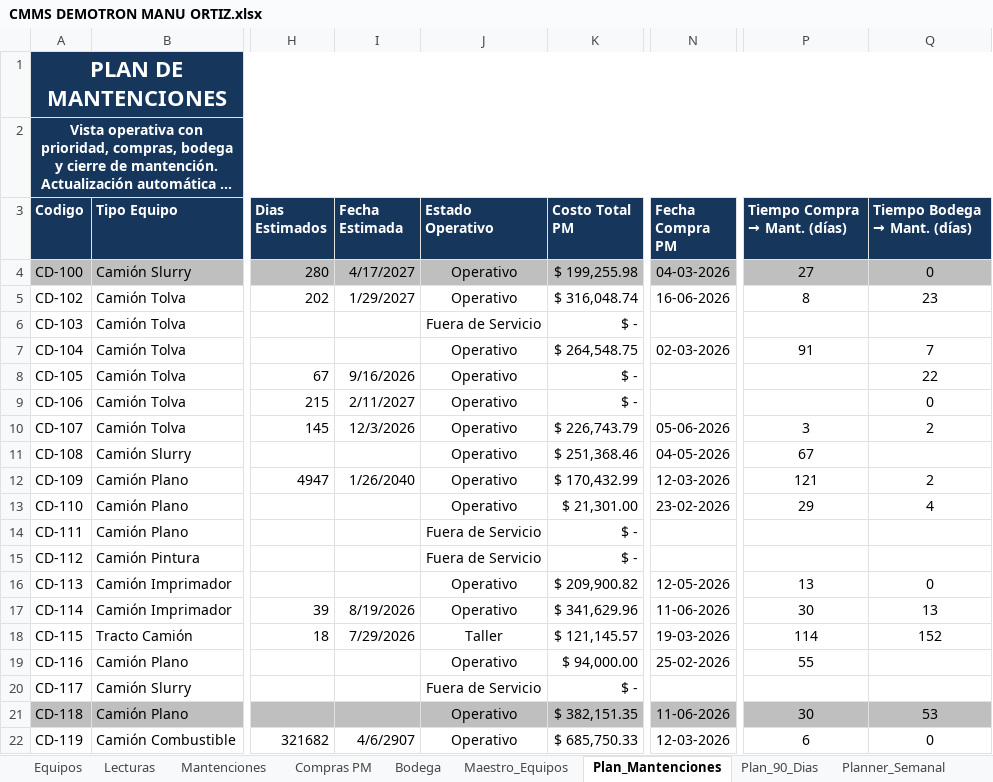
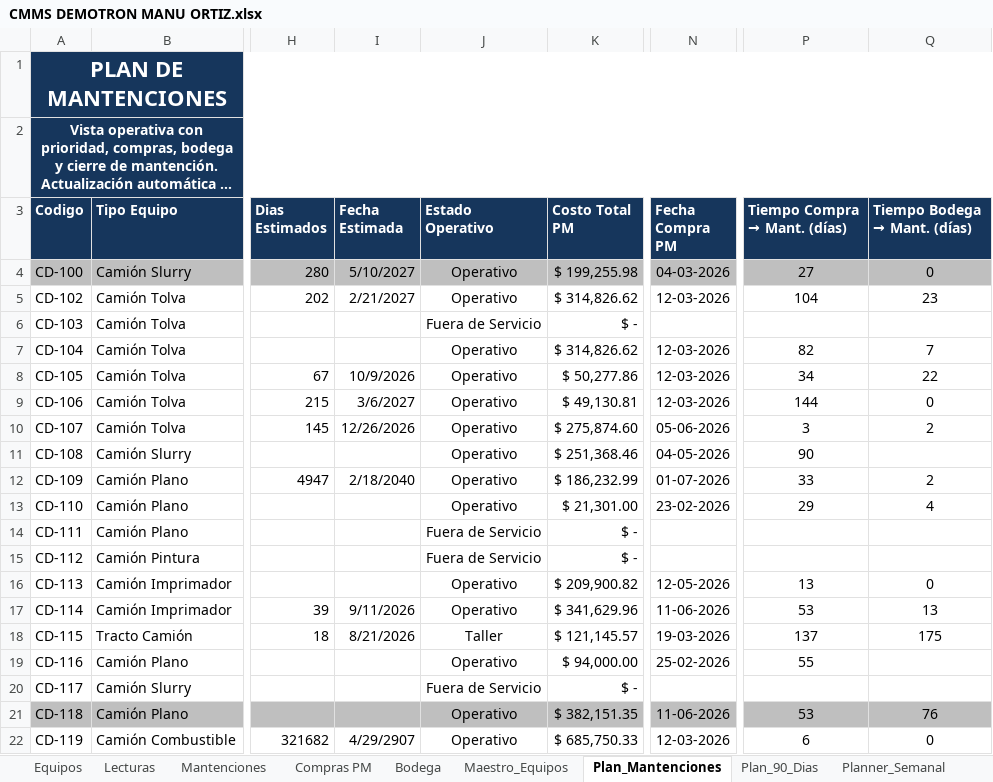
Before and after one commit to manuelortizortiz/cmms-demotron, an Excel workbook: CMMS DEMOTRON MANU ORTIZ.xlsx, sheet Plan_Mantenciones, drawn as a sheet; only a part is shown, gaps mark what is left out; long unchanged cells end in …; values as stored, in another font and other column widths than the file's, no borders; conditional formats and table styles not drawn; the diff covers the shown part only; the diff names each change by its address in the sheet, - before the commit and + after, or states it on an @@ line.

```diff
--- a/CMMS DEMOTRON MANU ORTIZ.xlsx (sheet Plan_Mantenciones)
+++ b/CMMS DEMOTRON MANU ORTIZ.xlsx (sheet Plan_Mantenciones)
-I4 (Fecha Estimada): 4/17/2027
+I4 (Fecha Estimada): 5/10/2027
-I5 (Fecha Estimada): 1/29/2027
+I5 (Fecha Estimada): 2/21/2027
-K5 (Costo Total PM): $ 316,048.74
+K5 (Costo Total PM): $ 314,826.62
-N5 (Fecha Compra PM): 16-06-2026
+N5 (Fecha Compra PM): 12-03-2026
-P5 (Tiempo Compra → Mant. (días)): 8
+P5 (Tiempo Compra → Mant. (días)): 104
-K7 (Costo Total PM): $ 264,548.75
+K7 (Costo Total PM): $ 314,826.62
-N7 (Fecha Compra PM): 02-03-2026
+N7 (Fecha Compra PM): 12-03-2026
-P7 (Tiempo Compra → Mant. (días)): 91
+P7 (Tiempo Compra → Mant. (días)): 82
-I8 (Fecha Estimada): 9/16/2026
+I8 (Fecha Estimada): 10/9/2026
-K8 (Costo Total PM): $ -
+K8 (Costo Total PM): $ 50,277.86
-N8:N9 (Fecha Compra PM): (empty)
+N8:N9 (Fecha Compra PM): 12-03-2026
-P8 (Tiempo Compra → Mant. (días)): (empty)
+P8 (Tiempo Compra → Mant. (días)): 34
-I9 (Fecha Estimada): 2/11/2027
+I9 (Fecha Estimada): 3/6/2027
-K9 (Costo Total PM): $ -
+K9 (Costo Total PM): $ 49,130.81
-P9 (Tiempo Compra → Mant. (días)): (empty)
+P9 (Tiempo Compra → Mant. (días)): 144
-I10 (Fecha Estimada): 12/3/2026
+I10 (Fecha Estimada): 12/26/2026
-K10 (Costo Total PM): $ 226,743.79
+K10 (Costo Total PM): $ 275,874.60
-P11 (Tiempo Compra → Mant. (días)): 67
+P11 (Tiempo Compra → Mant. (días)): 90
-I12 (Fecha Estimada): 1/26/2040
+I12 (Fecha Estimada): 2/18/2040
-K12 (Costo Total PM): $ 170,432.99
+K12 (Costo Total PM): $ 186,232.99
-N12 (Fecha Compra PM): 12-03-2026
+N12 (Fecha Compra PM): 01-07-2026
-P12 (Tiempo Compra → Mant. (días)): 121
+P12 (Tiempo Compra → Mant. (días)): 33
-I17 (Fecha Estimada): 8/19/2026
+I17 (Fecha Estimada): 9/11/2026
-P17 (Tiempo Compra → Mant. (días)): 30
+P17 (Tiempo Compra → Mant. (días)): 53
-I18 (Fecha Estimada): 7/29/2026
+I18 (Fecha Estimada): 8/21/2026
-P18 (Tiempo Compra → Mant. (días)): 114
+P18 (Tiempo Compra → Mant. (días)): 137
-Q18 (Tiempo Bodega → Mant. (días)): 152
+Q18 (Tiempo Bodega → Mant. (días)): 175
-P21 (Tiempo Compra → Mant. (días)): 30
+P21 (Tiempo Compra → Mant. (días)): 53
-Q21 (Tiempo Bodega → Mant. (días)): 53
+Q21 (Tiempo Bodega → Mant. (días)): 76
-I22 (Fecha Estimada): 4/6/2907
+I22 (Fecha Estimada): 4/29/2907
```
Also changed, not shown: 308 edited cells elsewhere in this sheet, sheet Correctivas, sheet Compras PM, sheet Maestro_Equipos, sheet Equipos, sheet Plan_90_Dias, sheet Lecturas, 3 more sheets, formulas that keep their value, hidden cells.
